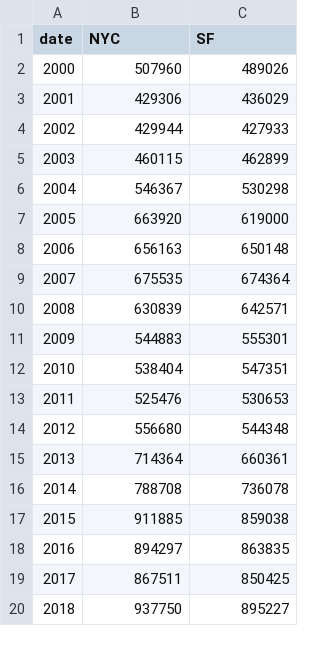
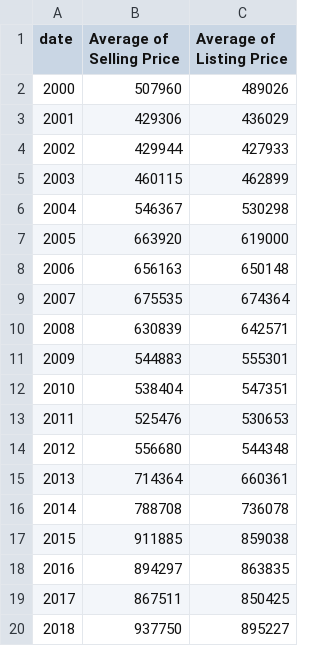
Before and after one commit to thiendh/RealEstateViz, a TSV file: data.tsv, drawn as a sheet.

```diff
--- a/data.tsv
+++ b/data.tsv
@@ -1,2 +1,2 @@
-date	NYC	SF
+date	Average of Selling Price	Average of Listing Price
 2000	507960	489026
```
